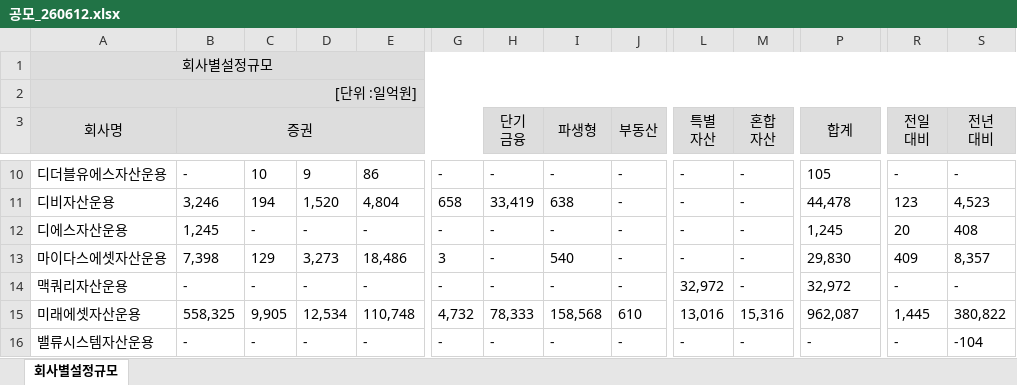
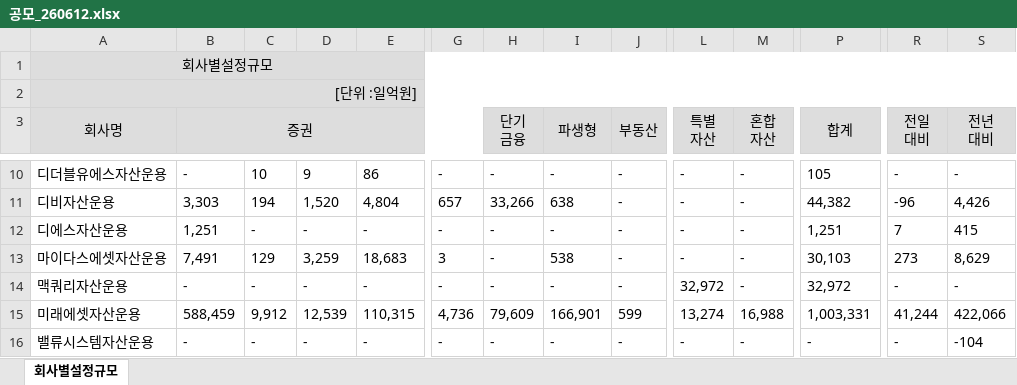
Before and after one commit to kriskang02-max/aum-analysis, an Excel workbook: data/공모_260612.xlsx, sheet 회사별설정규모, drawn as a sheet; only a part is shown, gaps mark what is left out; values as stored, in another font and other column widths than the file's, no borders; the diff covers the shown part only; the diff names each change by its address in the sheet, - before the commit and + after, or states it on an @@ line.

```diff
--- a/data/공모_260612.xlsx (sheet 회사별설정규모)
+++ b/data/공모_260612.xlsx (sheet 회사별설정규모)
-B11 (증권): 3,246
+B11 (증권): 3,303
-G11: 658
+G11: 657
-H11 (단기 금융): 33,419
+H11 (단기 금융): 33,266
-P11 (합계): 44,478
+P11 (합계): 44,382
-R11 (전일 대비): 123
+R11 (전일 대비): -96
-S11 (전년 대비): 4,523
+S11 (전년 대비): 4,426
-B12 (증권): 1,245
+B12 (증권): 1,251
-P12 (합계): 1,245
+P12 (합계): 1,251
-R12 (전일 대비): 20
+R12 (전일 대비): 7
-S12 (전년 대비): 408
+S12 (전년 대비): 415
-B13 (증권): 7,398
+B13 (증권): 7,491
-D13: 3,273
+D13: 3,259
-E13: 18,486
+E13: 18,683
-I13 (파생형): 540
+I13 (파생형): 538
-P13 (합계): 29,830
+P13 (합계): 30,103
-R13 (전일 대비): 409
+R13 (전일 대비): 273
-S13 (전년 대비): 8,357
+S13 (전년 대비): 8,629
-B15 (증권): 558,325
+B15 (증권): 588,459
-C15: 9,905
+C15: 9,912
-D15: 12,534
+D15: 12,539
-E15: 110,748
+E15: 110,315
-G15: 4,732
+G15: 4,736
-H15 (단기 금융): 78,333
+H15 (단기 금융): 79,609
-I15 (파생형): 158,568
+I15 (파생형): 166,901
-J15 (부동산): 610
+J15 (부동산): 599
-L15 (특별 자산): 13,016
+L15 (특별 자산): 13,274
-M15 (혼합 자산): 15,316
+M15 (혼합 자산): 16,988
-P15 (합계): 962,087
+P15 (합계): 1,003,331
-R15 (전일 대비): 1,445
+R15 (전일 대비): 41,244
-S15 (전년 대비): 380,822
+S15 (전년 대비): 422,066
```
Also changed, not shown: 290 edited cells elsewhere in this sheet, data/사모_260612.xlsx, data/일임_260612.xlsx.
